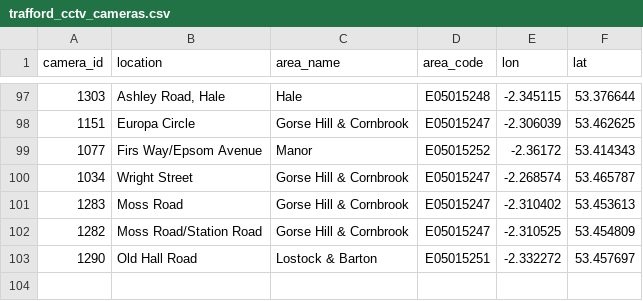
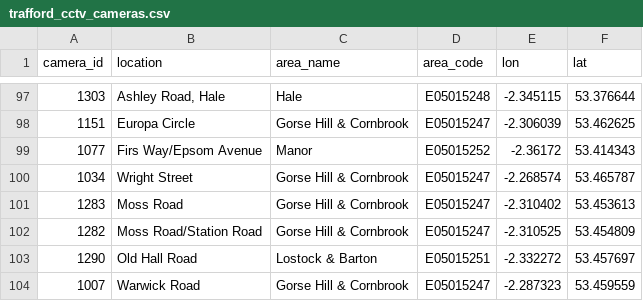
Before and after one commit to traffordDataLab/council_open_data, a CSV file: assets/cctv/trafford_cctv_cameras.csv, drawn as a sheet; only a part is shown, gaps mark what is left out.

Commit message:
Updated CCTV dataset following addition of extra camera on Warwick Road.

```diff
--- a/assets/cctv/trafford_cctv_cameras.csv
+++ b/assets/cctv/trafford_cctv_cameras.csv
@@ -103 +103,2 @@ camera_id,location,area_name,area_code,lon,lat
 1290,Old Hall Road,Lostock & Barton,E05015251,-2.332272,53.457697
+1007,Warwick Road,Gorse Hill & Cornbrook,E05015247,-2.287323,53.459559
```
Also changed, not shown: 5 other files.
